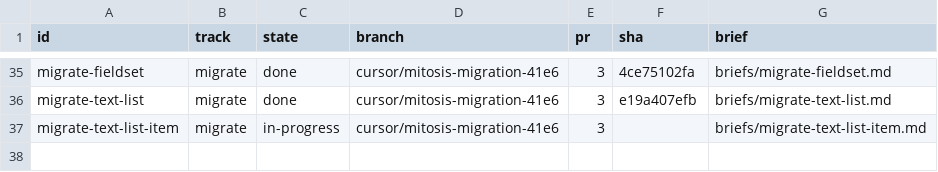
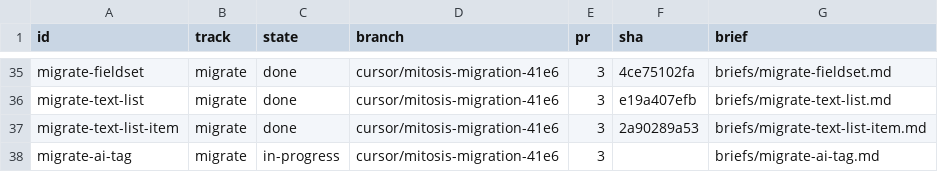
Before and after one commit to kroofy/porsche-design-system, a TSV file: .audit/orchestrate/stencil-to-mitosis/units.tsv, drawn as a sheet; only a part is shown, gaps mark what is left out.

```diff
--- a/.audit/orchestrate/stencil-to-mitosis/units.tsv
+++ b/.audit/orchestrate/stencil-to-mitosis/units.tsv
@@ -36,2 +36,3 @@ migrate-fieldset	migrate	done	cursor/mitosis-migration-41e6	3	4ce75102fa	briefs/
 migrate-text-list	migrate	done	cursor/mitosis-migration-41e6	3	e19a407efb	briefs/migrate-text-list.md
-migrate-text-list-item	migrate	in-progress	cursor/mitosis-migration-41e6	3		briefs/migrate-text-list-item.md
+migrate-text-list-item	migrate	done	cursor/mitosis-migration-41e6	3	2a90289a53	briefs/migrate-text-list-item.md
+migrate-ai-tag	migrate	in-progress	cursor/mitosis-migration-41e6	3		briefs/migrate-ai-tag.md
```
Also changed, not shown: .audit/orchestrate/stencil-to-mitosis/decisions.tsv, .audit/orchestrate/stencil-to-mitosis/ledger.tsv, 2 other files.
